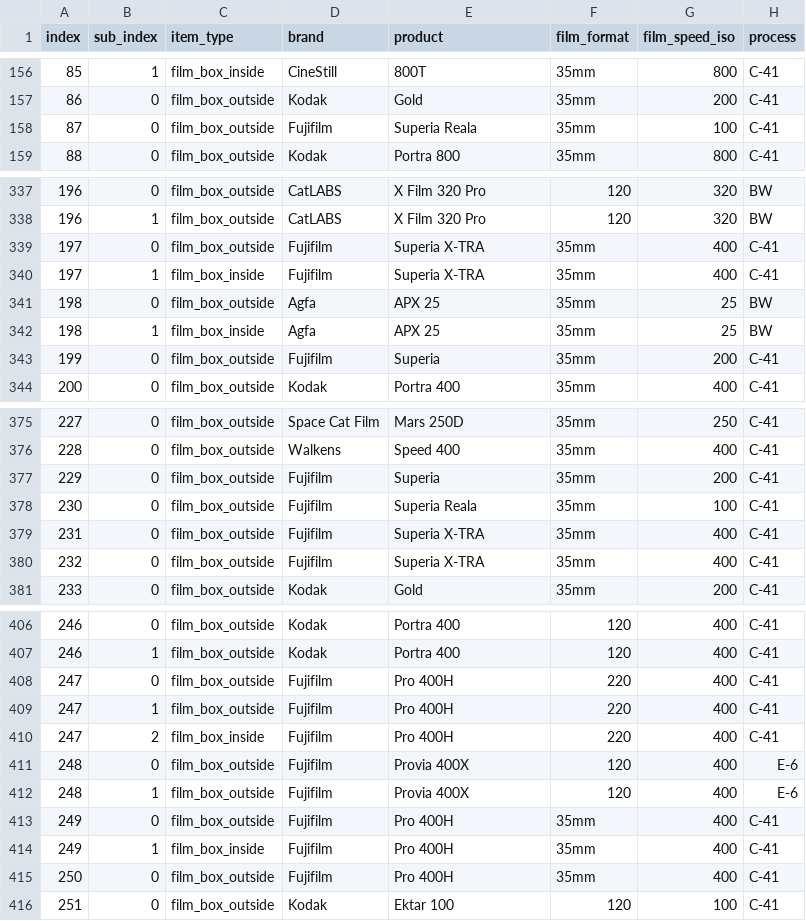
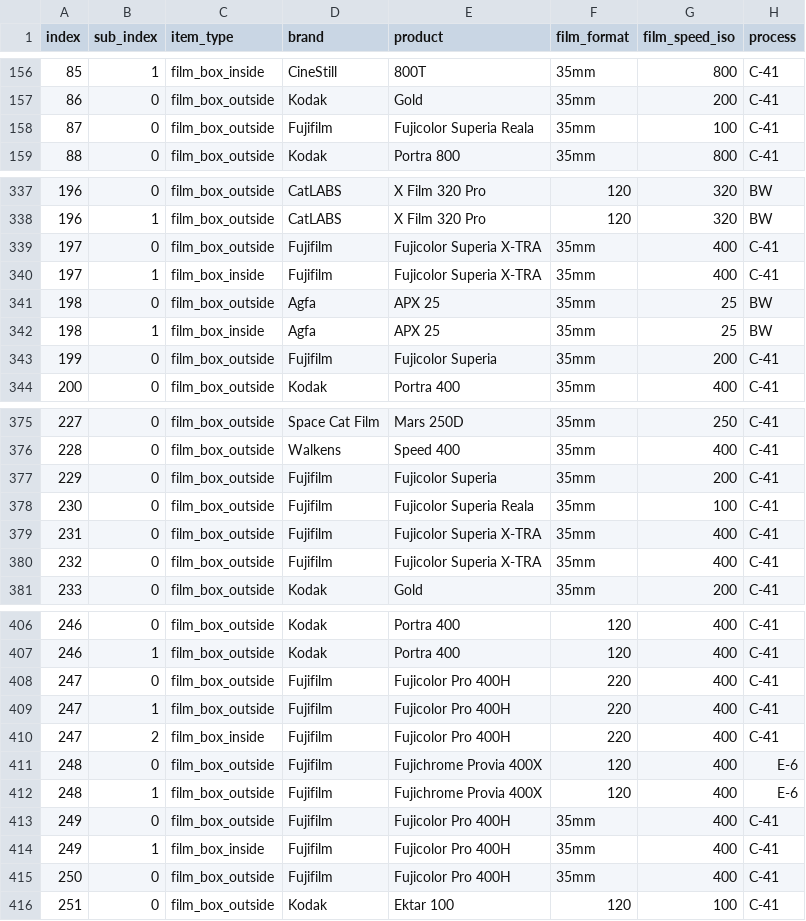
Before and after one commit to dekuNukem/Film-Packaging, a CSV file: film_packaging/database.csv, drawn as a sheet; only a part is shown, gaps mark what is left out; the diff covers the shown part only; the diff names each change by its address in the sheet, - before the commit and + after, or states it on an @@ line.

```diff
--- a/film_packaging/database.csv
+++ b/film_packaging/database.csv
-E158 (product): Superia Reala
+E158 (product): Fujicolor Superia Reala
-E339:E340 (product): Superia X-TRA
+E339:E340 (product): Fujicolor Superia X-TRA
-E343 (product): Superia
+E343 (product): Fujicolor Superia
-E377 (product): Superia
+E377 (product): Fujicolor Superia
-E378 (product): Superia Reala
+E378 (product): Fujicolor Superia Reala
-E379:E380 (product): Superia X-TRA
+E379:E380 (product): Fujicolor Superia X-TRA
-E408:E410 (product): Pro 400H
+E408:E410 (product): Fujicolor Pro 400H
-E411:E412 (product): Provia 400X
+E411:E412 (product): Fujichrome Provia 400X
-E413:E415 (product): Pro 400H
+E413:E415 (product): Fujicolor Pro 400H
```
Also changed, not shown: 12 edited cells elsewhere in this file, 7 other files.
